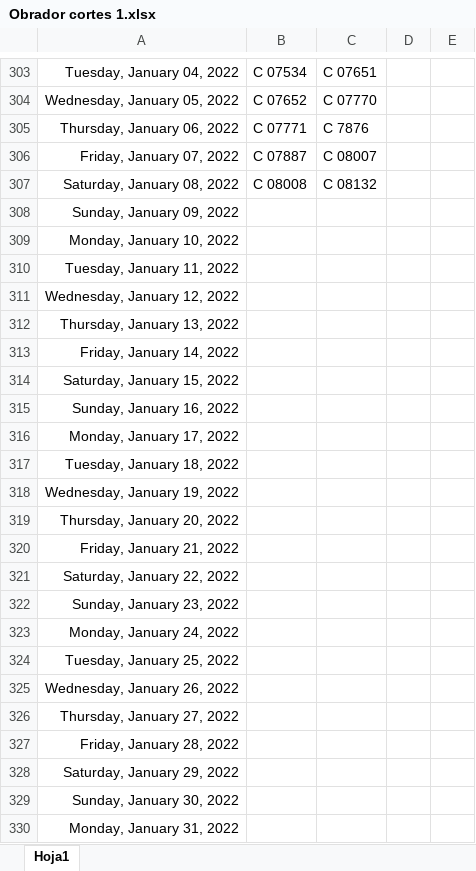
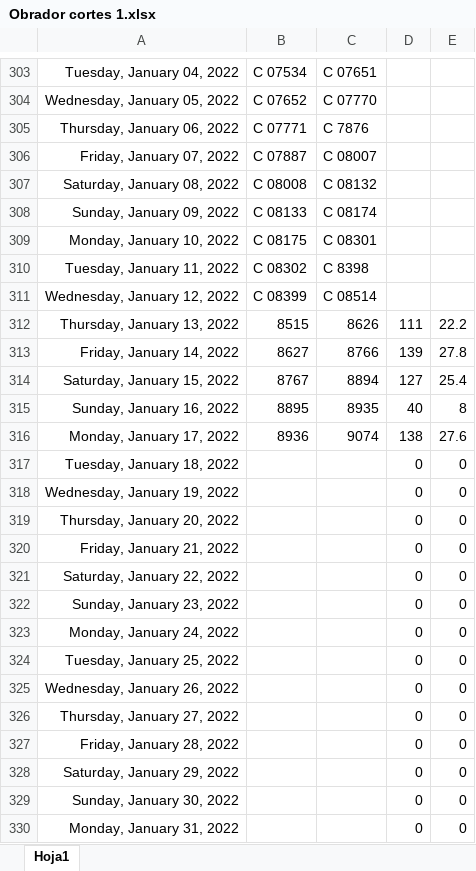
Before and after one commit to Hydra9999414/Cortes, an Excel workbook: Obrador cortes 1.xlsx, sheet Hoja1, drawn as a sheet; only a part is shown, gaps mark what is left out; values as stored, in another font and other column widths than the file's, no borders; the diff names each change by its address in the sheet, - before the commit and + after, or states it on an @@ line.

```diff
--- a/Obrador cortes 1.xlsx (sheet Hoja1)
+++ b/Obrador cortes 1.xlsx (sheet Hoja1)
-B308: (empty)
+B308: C 08133
-C308: (empty)
+C308: C 08174
-B309: (empty)
+B309: C 08175
-C309: (empty)
+C309: C 08301
-B310: (empty)
+B310: C 08302
-C310: (empty)
+C310: C 8398
-B311: (empty)
+B311: C 08399
-C311: (empty)
+C311: C 08514
-B312: (empty)
+B312: 8515
-C312: (empty)
+C312: 8626
-D312: (empty)
+D312: 111
-E312: (empty)
+E312: 22.2
-B313: (empty)
+B313: 8627
-C313: (empty)
+C313: 8766
-D313: (empty)
+D313: 139
-E313: (empty)
+E313: 27.8
-B314: (empty)
+B314: 8767
-C314: (empty)
+C314: 8894
-D314: (empty)
+D314: 127
-E314: (empty)
+E314: 25.4
-B315: (empty)
+B315: 8895
-C315: (empty)
+C315: 8935
-D315: (empty)
+D315: 40
-E315: (empty)
+E315: 8
-B316: (empty)
+B316: 8936
-C316: (empty)
+C316: 9074
-D316: (empty)
+D316: 138
-E316: (empty)
+E316: 27.6
-D317:D330: (empty)
+D317:D330: 0
-E317:E330: (empty)
+E317:E330: 0
```
Also changed, not shown: Nuevo Proyecto.xlsx.
